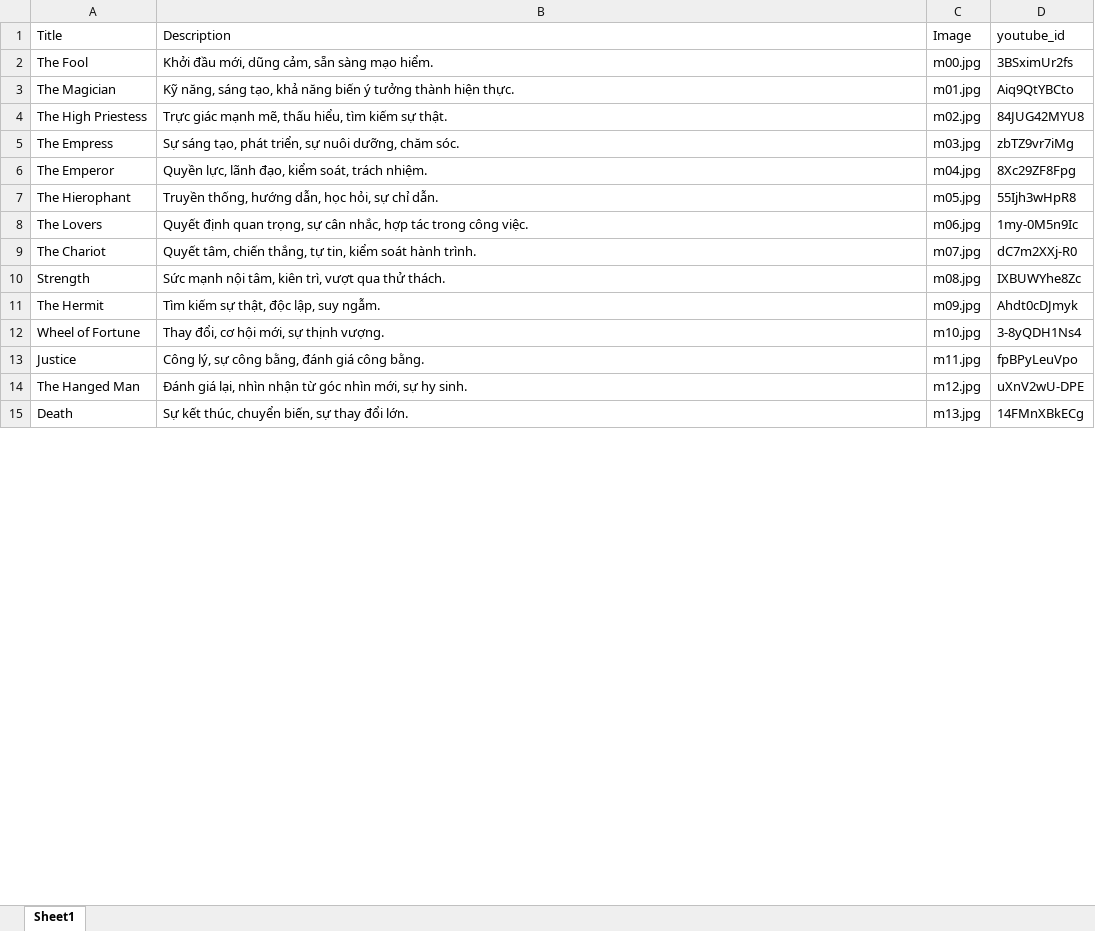
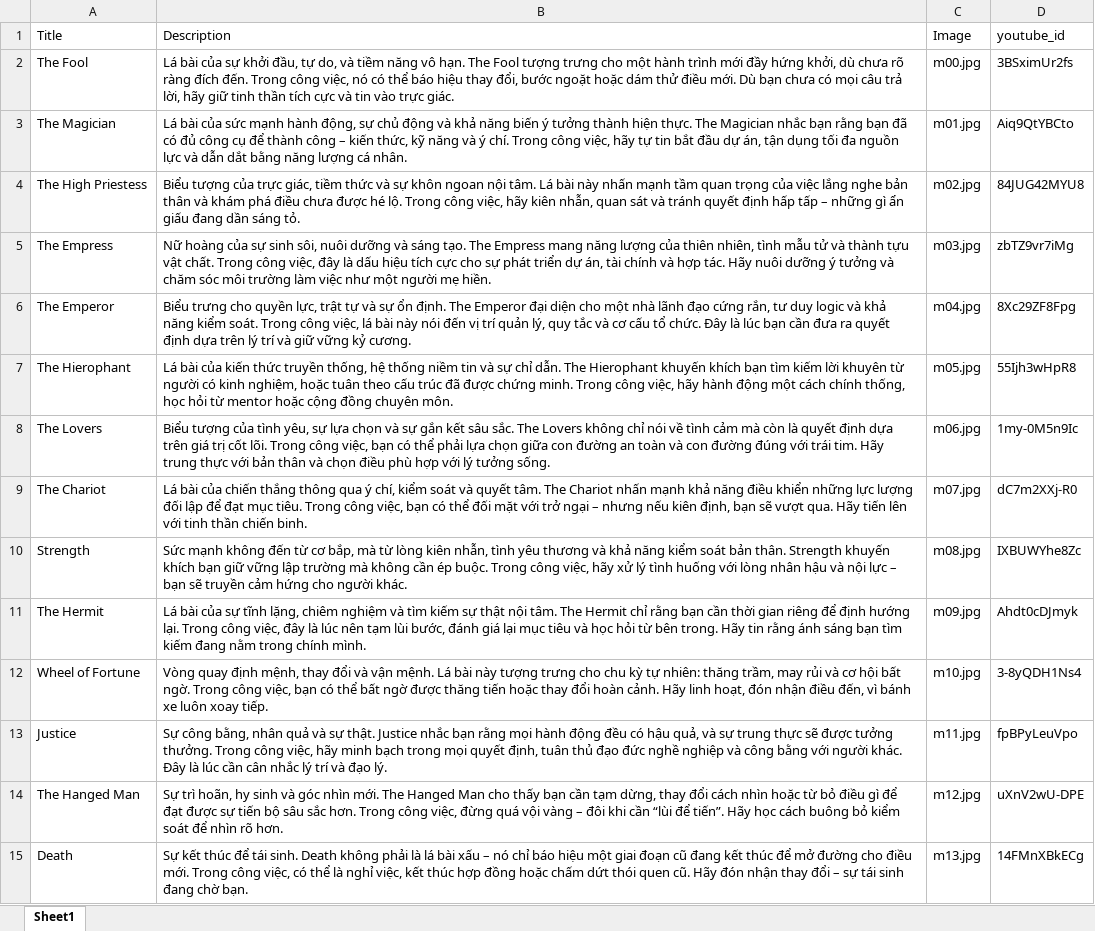
Before and after one commit to tranthiphuong2907/my-flask-web, an Excel workbook: tarot.xlsx, sheet Sheet1, drawn as a sheet; only a part is shown; values as stored, in another font and other column widths than the file's, no borders; the diff covers the shown part only; the diff names each change by its address in the sheet, - before the commit and + after, or states it on an @@ line.

```diff
--- a/tarot.xlsx (sheet Sheet1)
+++ b/tarot.xlsx (sheet Sheet1)
-B2 (Description): Khởi đầu mới, dũng cảm, sẵn sàng mạo hiểm.
+B2 (Description): Lá bài của sự khởi đầu, tự do, và tiềm năng vô hạn. The Fool tượng trưng cho một hành trình mới đầy hứng khởi, dù chưa rõ ràng đích đến. Trong công việc, nó có thể báo hiệu thay đổi, bước ngoặt hoặc dám thử điều mới. Dù bạn chưa có mọi câu trả lời, hãy giữ tinh thần tích cực và tin vào trực giác.
-B3 (Description): Kỹ năng, sáng tạo, khả năng biến ý tưởng thành hiện thực.
+B3 (Description): Lá bài của sức mạnh hành động, sự chủ động và khả năng biến ý tưởng thành hiện thực. The Magician nhắc bạn rằng bạn đã có đủ công cụ để thành công – kiến thức, kỹ năng và ý chí. Trong công việc, hãy tự tin bắt đầu dự án, tận dụng tối đa nguồn lực và dẫn dắt bằng năng lượng cá nhân.
-B4 (Description): Trực giác mạnh mẽ, thấu hiểu, tìm kiếm sự thật.
+B4 (Description): Biểu tượng của trực giác, tiềm thức và sự khôn ngoan nội tâm. Lá bài này nhấn mạnh tầm quan trọng của việc lắng nghe bản thân và khám phá điều chưa được hé lộ. Trong công việc, hãy kiên nhẫn, quan sát và tránh quyết định hấp tấp – những gì ẩn giấu đang dần sáng tỏ.
-B5 (Description): Sự sáng tạo, phát triển, sự nuôi dưỡng, chăm sóc.
+B5 (Description): Nữ hoàng của sự sinh sôi, nuôi dưỡng và sáng tạo. The Empress mang năng lượng của thiên nhiên, tình mẫu tử và thành tựu vật chất. Trong công việc, đây là dấu hiệu tích cực cho sự phát triển dự án, tài chính và hợp tác. Hãy nuôi dưỡng ý tưởng và chăm sóc môi trường làm việc như một người mẹ hiền.
-B6 (Description): Quyền lực, lãnh đạo, kiểm soát, trách nhiệm.
+B6 (Description): Biểu trưng cho quyền lực, trật tự và sự ổn định. The Emperor đại diện cho một nhà lãnh đạo cứng rắn, tư duy logic và khả năng kiểm soát. Trong công việc, lá bài này nói đến vị trí quản lý, quy tắc và cơ cấu tổ chức. Đây là lúc bạn cần đưa ra quyết định dựa trên lý trí và giữ vững kỷ cương.
-B7 (Description): Truyền thống, hướng dẫn, học hỏi, sự chỉ dẫn.
+B7 (Description): Lá bài của kiến thức truyền thống, hệ thống niềm tin và sự chỉ dẫn. The Hierophant khuyến khích bạn tìm kiếm lời khuyên từ người có kinh nghiệm, hoặc tuân theo cấu trúc đã được chứng minh. Trong công việc, hãy hành động một cách chính thống, học hỏi từ mentor hoặc cộng đồng chuyên môn.
-B8 (Description): Quyết định quan trọng, sự cân nhắc, hợp tác trong công việc.
+B8 (Description): Biểu tượng của tình yêu, sự lựa chọn và sự gắn kết sâu sắc. The Lovers không chỉ nói về tình cảm mà còn là quyết định dựa trên giá trị cốt lõi. Trong công việc, bạn có thể phải lựa chọn giữa con đường an toàn và con đường đúng với trái tim. Hãy trung thực với bản thân và chọn điều phù hợp với lý tưởng sống.
-B9 (Description): Quyết tâm, chiến thắng, tự tin, kiểm soát hành trình.
+B9 (Description): Lá bài của chiến thắng thông qua ý chí, kiểm soát và quyết tâm. The Chariot nhấn mạnh khả năng điều khiển những lực lượng đối lập để đạt mục tiêu. Trong công việc, bạn có thể đối mặt với trở ngại – nhưng nếu kiên định, bạn sẽ vượt qua. Hãy tiến lên với tinh thần chiến binh.
-B10 (Description): Sức mạnh nội tâm, kiên trì, vượt qua thử thách.
+B10 (Description): Sức mạnh không đến từ cơ bắp, mà từ lòng kiên nhẫn, tình yêu thương và khả năng kiểm soát bản thân. Strength khuyến khích bạn giữ vững lập trường mà không cần ép buộc. Trong công việc, hãy xử lý tình huống với lòng nhân hậu và nội lực – bạn sẽ truyền cảm hứng cho người khác.
-B11 (Description): Tìm kiếm sự thật, độc lập, suy ngẫm.
+B11 (Description): Lá bài của sự tĩnh lặng, chiêm nghiệm và tìm kiếm sự thật nội tâm. The Hermit chỉ rằng bạn cần thời gian riêng để định hướng lại. Trong công việc, đây là lúc nên tạm lùi bước, đánh giá lại mục tiêu và học hỏi từ bên trong. Hãy tin rằng ánh sáng bạn tìm kiếm đang nằm trong chính mình.
-B12 (Description): Thay đổi, cơ hội mới, sự thịnh vượng.
+B12 (Description): Vòng quay định mệnh, thay đổi và vận mệnh. Lá bài này tượng trưng cho chu kỳ tự nhiên: thăng trầm, may rủi và cơ hội bất ngờ. Trong công việc, bạn có thể bất ngờ được thăng tiến hoặc thay đổi hoàn cảnh. Hãy linh hoạt, đón nhận điều đến, vì bánh xe luôn xoay tiếp.
-B13 (Description): Công lý, sự công bằng, đánh giá công bằng.
+B13 (Description): Sự công bằng, nhân quả và sự thật. Justice nhắc bạn rằng mọi hành động đều có hậu quả, và sự trung thực sẽ được tưởng thưởng. Trong công việc, hãy minh bạch trong mọi quyết định, tuân thủ đạo đức nghề nghiệp và công bằng với người khác. Đây là lúc cần cân nhắc lý trí và đạo lý.
-B14 (Description): Đánh giá lại, nhìn nhận từ góc nhìn mới, sự hy sinh.
+B14 (Description): Sự trì hoãn, hy sinh và góc nhìn mới. The Hanged Man cho thấy bạn cần tạm dừng, thay đổi cách nhìn hoặc từ bỏ điều gì để đạt được sự tiến bộ sâu sắc hơn. Trong công việc, đừng quá vội vàng – đôi khi cần “lùi để tiến”. Hãy học cách buông bỏ kiểm soát để nhìn rõ hơn.
-B15 (Description): Sự kết thúc, chuyển biến, sự thay đổi lớn.
+B15 (Description): Sự kết thúc để tái sinh. Death không phải là lá bài xấu – nó chỉ báo hiệu một giai đoạn cũ đang kết thúc để mở đường cho điều mới. Trong công việc, có thể là nghỉ việc, kết thúc hợp đồng hoặc chấm dứt thói quen cũ. Hãy đón nhận thay đổi – sự tái sinh đang chờ bạn.
```
Also changed, not shown: 64 edited cells elsewhere in this sheet, 1 other file.
